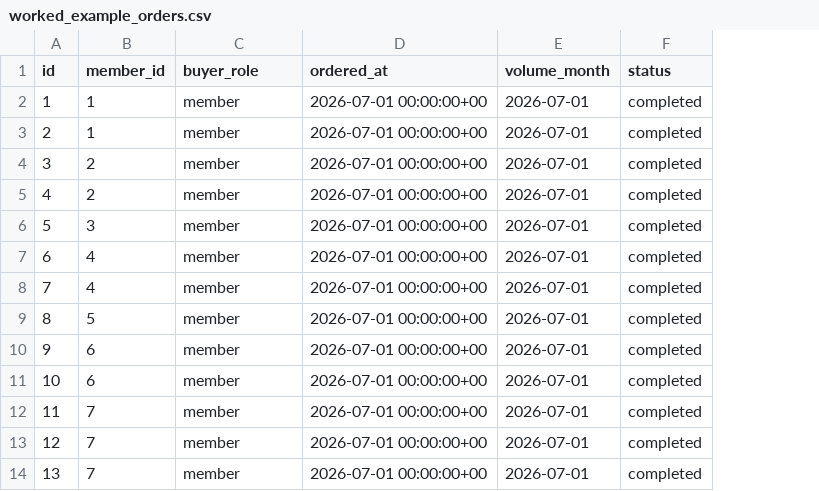
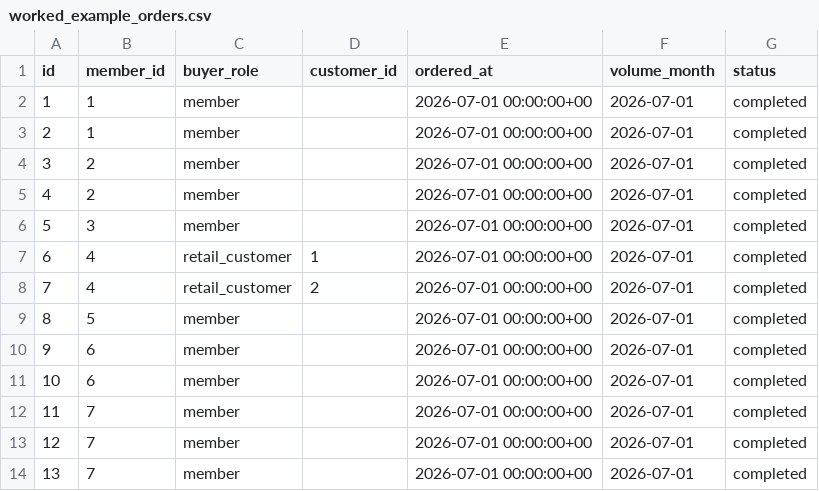
Before and after one commit to howkoz/orvanna, a CSV file: MLM-PILOT/db/seed/output/worked_example_orders.csv, drawn as a sheet; only a part is shown; the diff names each change by its address in the sheet, - before the commit and + after, or states it on an @@ line.

```diff
--- a/MLM-PILOT/db/seed/output/worked_example_orders.csv
+++ b/MLM-PILOT/db/seed/output/worked_example_orders.csv
+column D (customer_id), rows 7-8: 1 | 2
-C7:C8 (buyer_role): member
+C7:C8 (buyer_role): retail_customer
```
Also changed, not shown: MLM-PILOT/db/seed/output/members.csv, MLM-PILOT/db/seed/output/subscriptions.csv, 18 other files.
